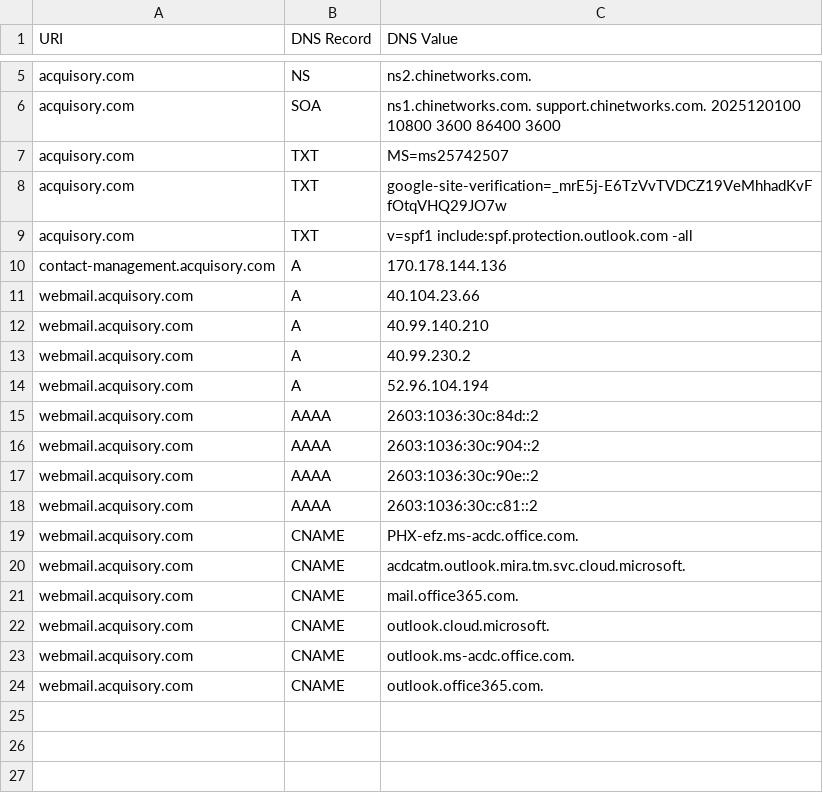
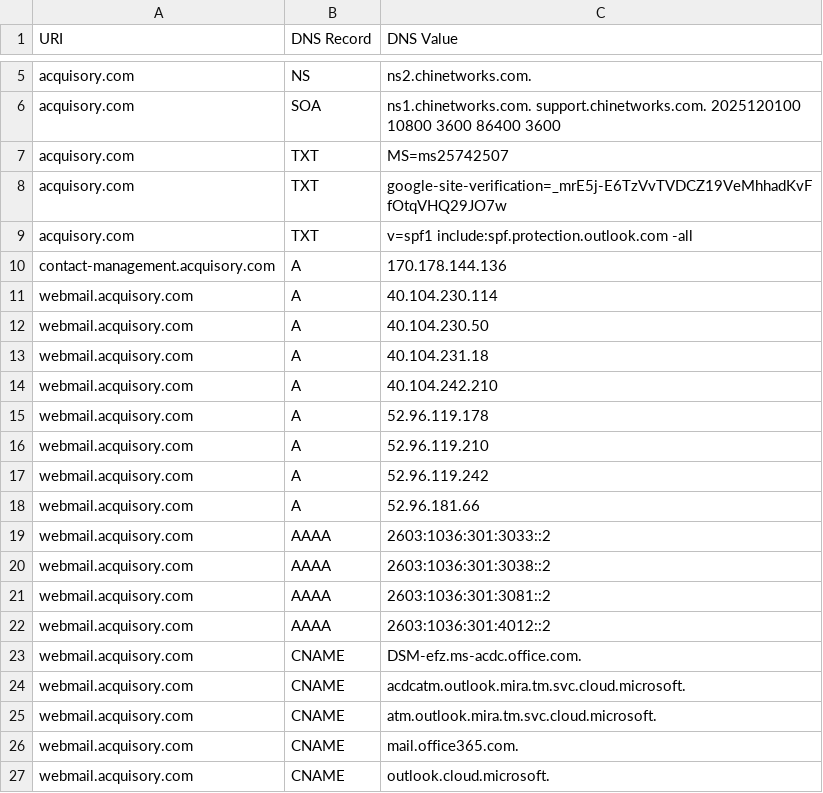
Before and after one commit to ayushmanchhabra/baseline, a CSV file: targets/acquisory.com/dns_records.csv, drawn as a sheet; only a part is shown, gaps mark what is left out; the shorter side is filled out with more unchanged rows.

```diff
--- a/targets/acquisory.com/dns_records.csv
+++ b/targets/acquisory.com/dns_records.csv
@@ -10,12 +10,17 @@ acquisory.com,TXT,"v=spf1 include:spf.protection.outlook.com -all"
 contact-management.acquisory.com,A,170.178.144.136
-webmail.acquisory.com,A,40.104.23.66
-webmail.acquisory.com,A,40.99.140.210
-webmail.acquisory.com,A,40.99.230.2
-webmail.acquisory.com,A,52.96.104.194
-webmail.acquisory.com,AAAA,2603:1036:30c:84d::2
-webmail.acquisory.com,AAAA,2603:1036:30c:904::2
-webmail.acquisory.com,AAAA,2603:1036:30c:90e::2
-webmail.acquisory.com,AAAA,2603:1036:30c:c81::2
-webmail.acquisory.com,CNAME,PHX-efz.ms-acdc.office.com.
+webmail.acquisory.com,A,40.104.230.114
+webmail.acquisory.com,A,40.104.230.50
+webmail.acquisory.com,A,40.104.231.18
+webmail.acquisory.com,A,40.104.242.210
+webmail.acquisory.com,A,52.96.119.178
+webmail.acquisory.com,A,52.96.119.210
+webmail.acquisory.com,A,52.96.119.242
+webmail.acquisory.com,A,52.96.181.66
+webmail.acquisory.com,AAAA,2603:1036:301:3033::2
+webmail.acquisory.com,AAAA,2603:1036:301:3038::2
+webmail.acquisory.com,AAAA,2603:1036:301:3081::2
+webmail.acquisory.com,AAAA,2603:1036:301:4012::2
+webmail.acquisory.com,CNAME,DSM-efz.ms-acdc.office.com.
 webmail.acquisory.com,CNAME,acdcatm.outlook.mira.tm.svc.cloud.microsoft.
+webmail.acquisory.com,CNAME,atm.outlook.mira.tm.svc.cloud.microsoft.
 webmail.acquisory.com,CNAME,mail.office365.com.
```
Also changed, not shown: targets/acquisory.com/tls_certificates.csv, targets/asyncawakestudio/dns_records.csv, 3 other files.
